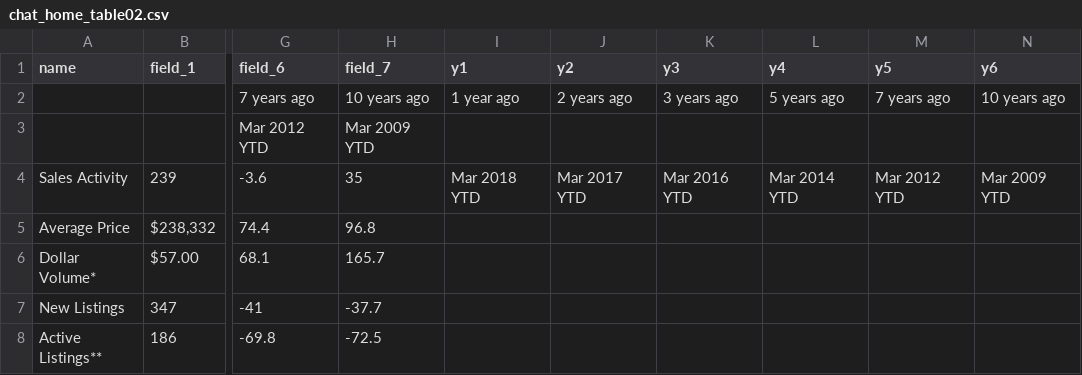
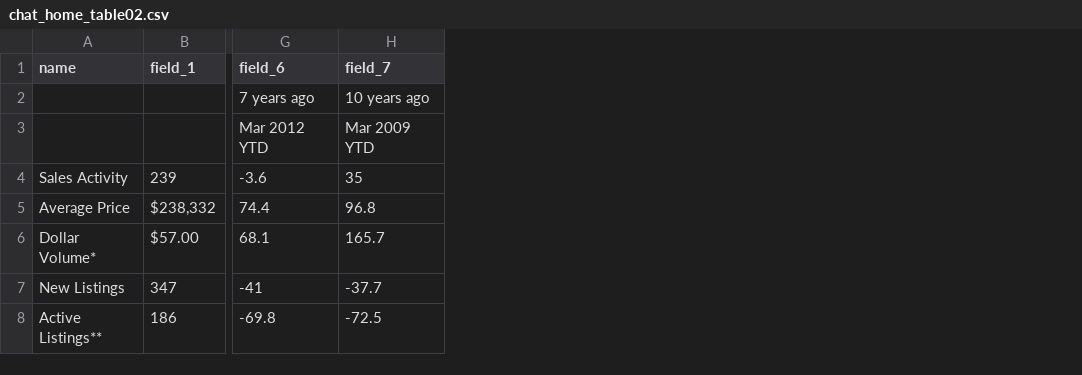
Before and after one commit to muhazzib/ProtoD, a CSV file: src/data/boards/chat/chat_home_table02.csv, drawn as a sheet; only a part is shown, gaps mark what is left out; the diff names each change by its address in the sheet, - before the commit and + after, or states it on an @@ line.

Commit message:
Added Edmo board, mls, sheets

```diff
--- a/src/data/boards/chat/chat_home_table02.csv
+++ b/src/data/boards/chat/chat_home_table02.csv
-column I (y1), rows 2-4: 1 year ago |  | Mar 2018 YTD
-column J (y2), rows 2-4: 2 years ago |  | Mar 2017 YTD
-column K (y3), rows 2-4: 3 years ago |  | Mar 2016 YTD
-column L (y4), rows 2-4: 5 years ago |  | Mar 2014 YTD
-column M (y5), rows 2-4: 7 years ago |  | Mar 2012 YTD
-column N (y6), rows 2-4: 10 years ago |  | Mar 2009 YTD
```
Also changed, not shown: src/data/boards/chat/chat_home_table01.csv, 11 other files.
